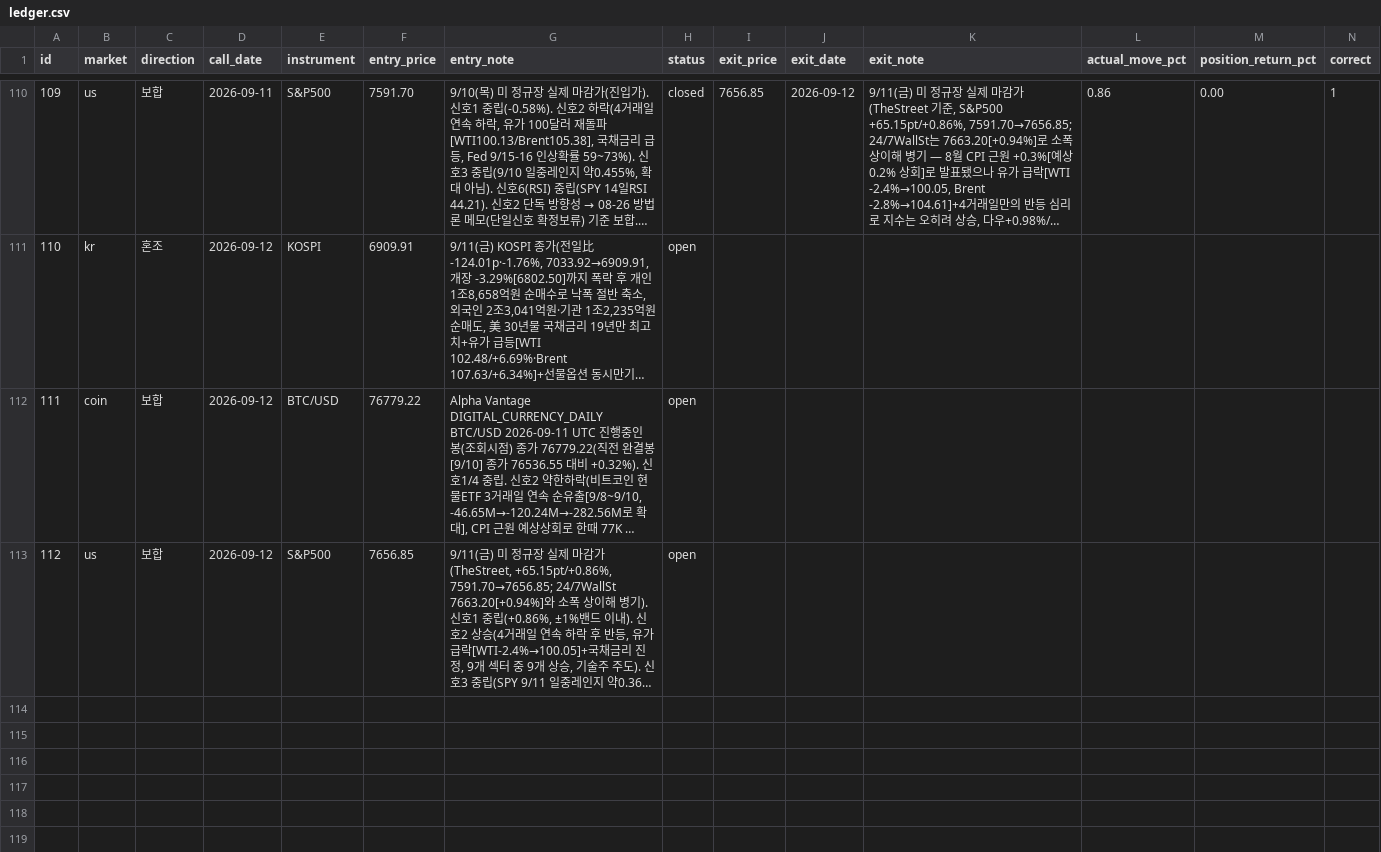
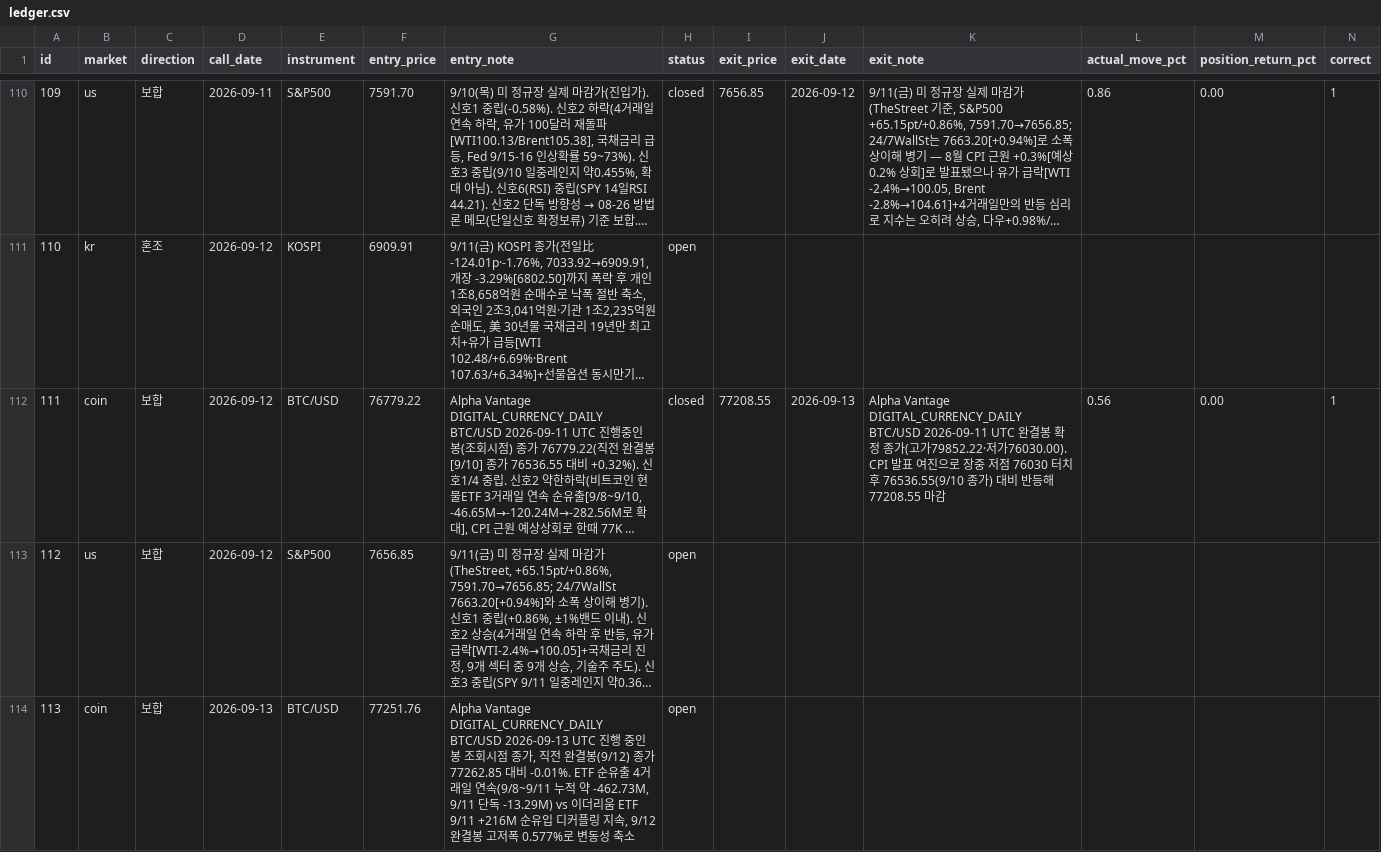
Before and after one commit to Yujin-park1111/claude_project, a CSV file: portfolio/ledger.csv, drawn as a sheet; only a part is shown, gaps mark what is left out; long unchanged cells end in …; the diff names each change by its address in the sheet, - before the commit and + after, or states it on an @@ line.

```diff
--- a/portfolio/ledger.csv
+++ b/portfolio/ledger.csv
-H112 (status): open
+H112 (status): closed
-I112 (exit_price): (empty)
+I112 (exit_price): 77208.55
-J112 (exit_date): (empty)
+J112 (exit_date): 2026-09-13
-K112 (exit_note): (empty)
+K112 (exit_note): Alpha Vantage DIGITAL_CURRENCY_DAILY BTC/USD 2026-09-11 UTC 완결봉 확정 종가(고가79852.22·저가76030.00). CPI 발표 여진으로 장중 저점 76030 터치 후 76536.55(9/10 종가) 대비 반등해 77208.55 마감
-L112 (actual_move_pct): (empty)
+L112 (actual_move_pct): 0.56
-M112 (position_return_pct): (empty)
+M112 (position_return_pct): 0.00
-N112 (correct): (empty)
+N112 (correct): 1
+row 114: 113 | coin | 보합 | 2026-09-13 | BTC/USD | 77251.76 | Alpha Vantage DIGITAL_CURRENCY_DAILY BTC/USD 2026-09-13 UTC 진행 중인 봉 조회시점 종가, 직전 완결봉(9/12) 종가 77262.85 대비 -0.01%. ETF 순유출 4거래일 연속(9/8~9/11 누적 약 -462.73M, 9/11 단독 -13.29M) vs 이더리움 ETF 9/11 +216M 순유입 디커플링 지속, 9/12 완결봉 고저폭 0.577%로 변동성 축소 | open
```
Also changed, not shown: 5 other files.
